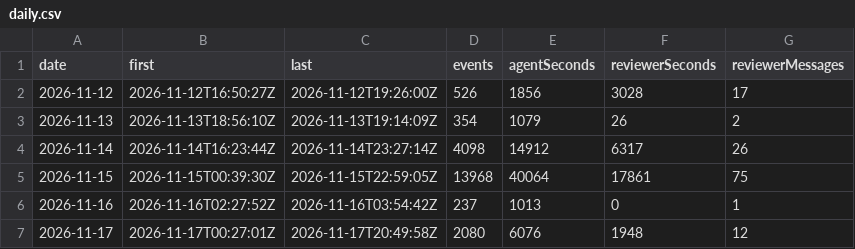
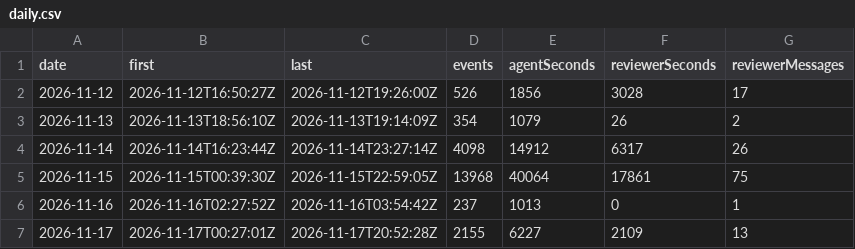
Before and after one commit to betsalel-williamson/ncurses, a CSV file: site/data/session/daily.csv, drawn as a sheet.

```diff
--- a/site/data/session/daily.csv
+++ b/site/data/session/daily.csv
@@ -6,2 +6,2 @@ date,first,last,events,agentSeconds,reviewerSeconds,reviewerMessages
 2026-11-16,2026-11-16T02:27:52Z,2026-11-16T03:54:42Z,237,1013,0,1
-2026-11-17,2026-11-17T00:27:01Z,2026-11-17T20:49:58Z,2080,6076,1948,12
+2026-11-17,2026-11-17T00:27:01Z,2026-11-17T20:52:28Z,2155,6227,2109,13
```
Also changed, not shown: 2 other files.
